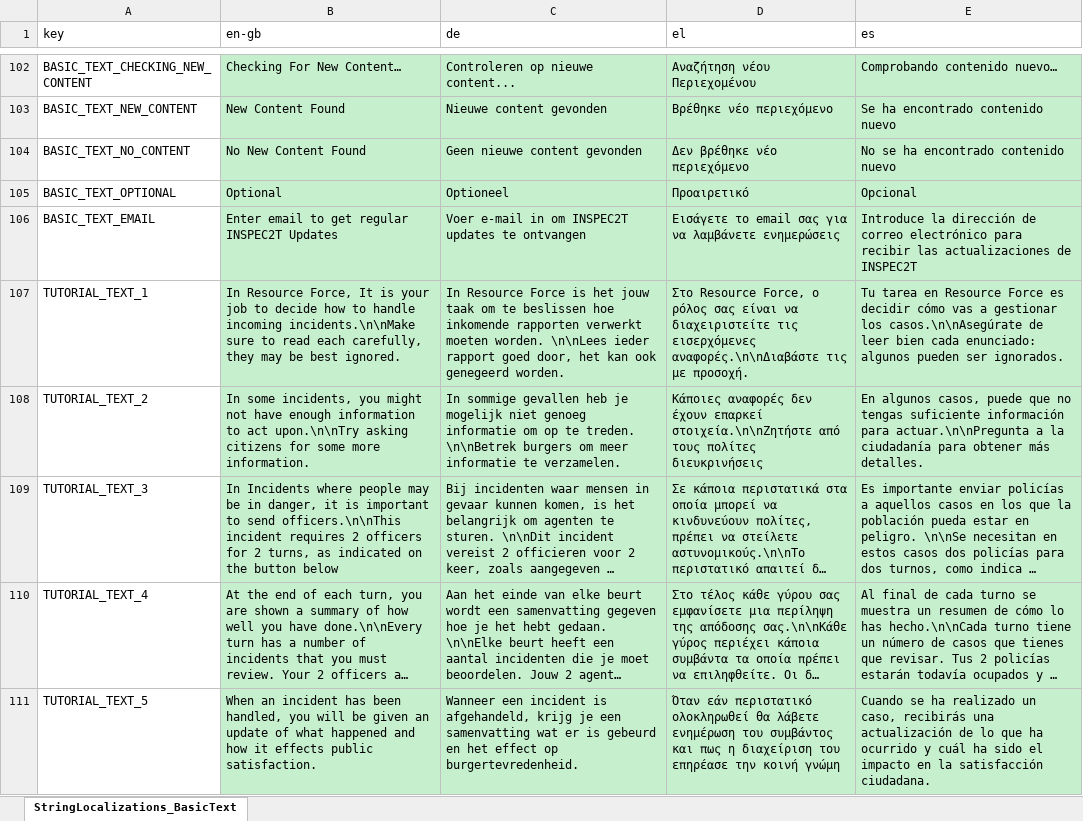
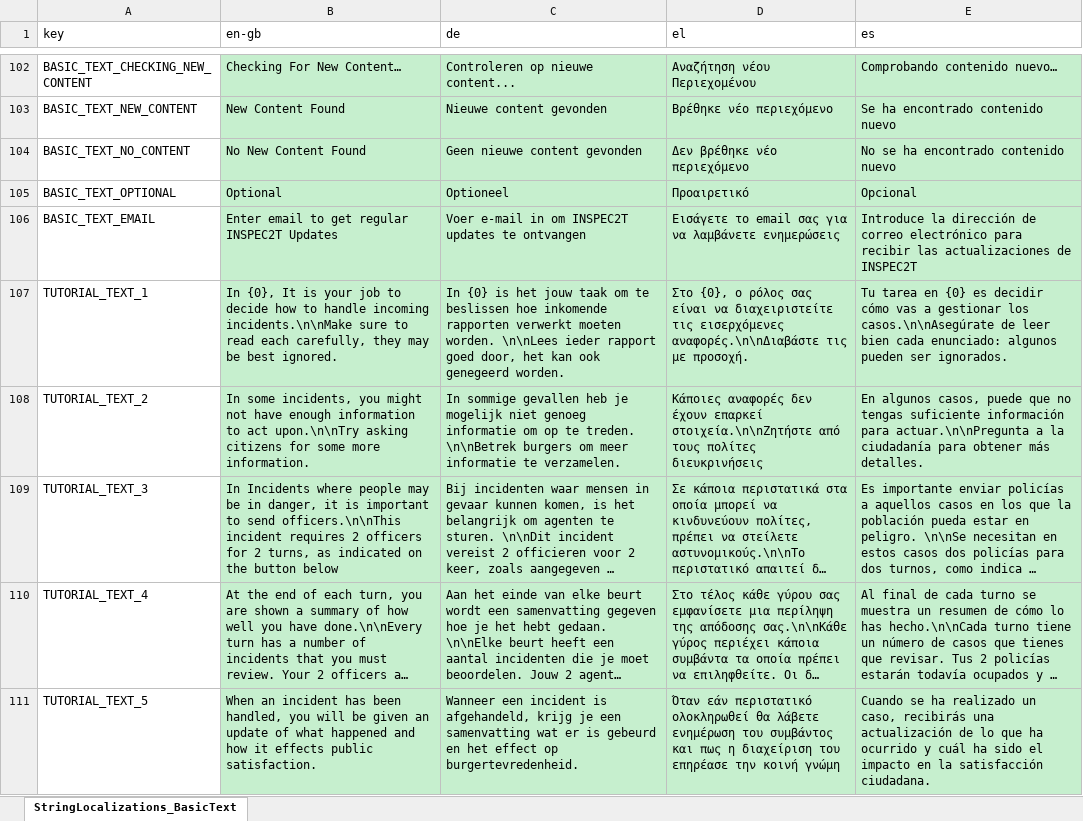
Before and after one commit to FelixWentworth/ResourceForce, an Excel workbook: Assets/Editor/Strings/StringFile.xlsx, sheet StringLocalizations_BasicText, drawn as a sheet; only a part is shown, gaps mark what is left out; long unchanged cells end in …; values as stored, in another font and other column widths than the file's, no borders; the diff names each change by its address in the sheet, - before the commit and + after, or states it on an @@ line.

Commit message:
update text to use a reference to game name rather than contain it in the text itself, helps to change in future

```diff
--- a/Assets/Editor/Strings/StringFile.xlsx (sheet StringLocalizations_BasicText)
+++ b/Assets/Editor/Strings/StringFile.xlsx (sheet StringLocalizations_BasicText)
-B107 (en-gb): In Resource Force, It is…
+B107 (en-gb): In {0}, It is…
-C107 (de): In Resource Force is het…
+C107 (de): In {0} is het…
-D107 (el): Στο Resource Force, ο ρόλος…
+D107 (el): Στο {0}, ο ρόλος…
-E107 (es): …tarea en Resource Force es decidir…
+E107 (es): …tarea en {0} es decidir…
```
Also changed, not shown: 8 other files.
